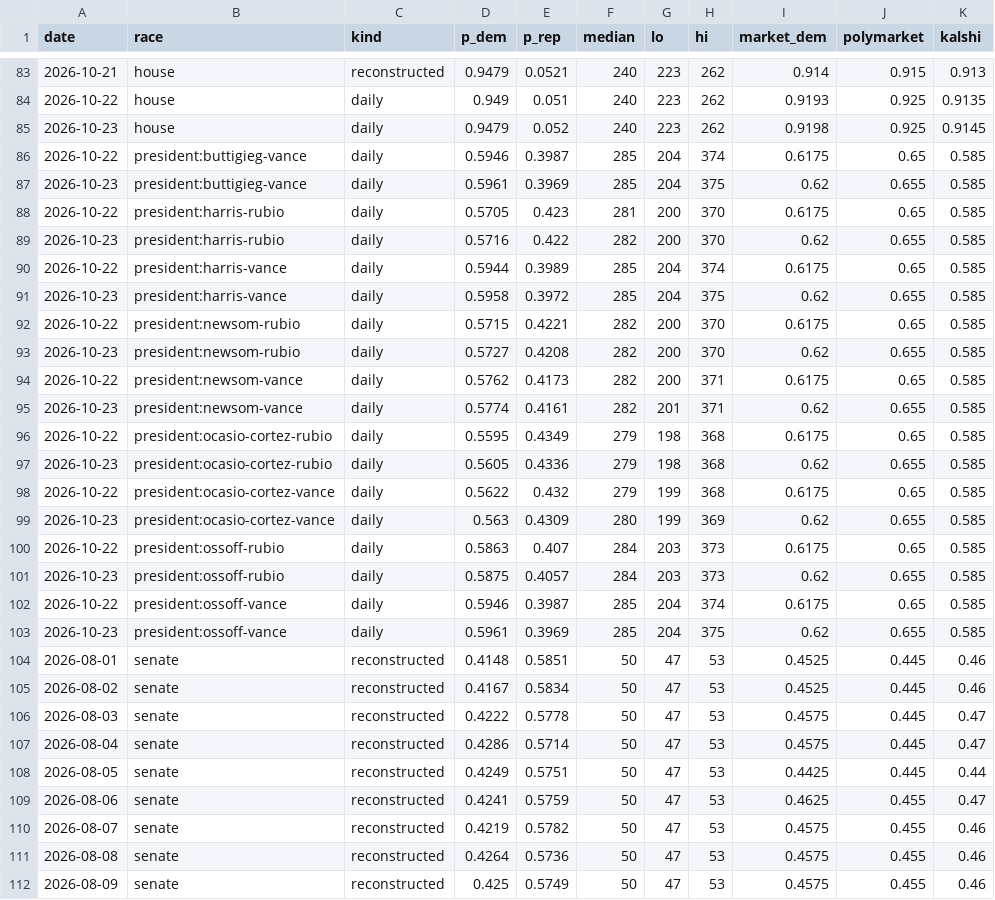
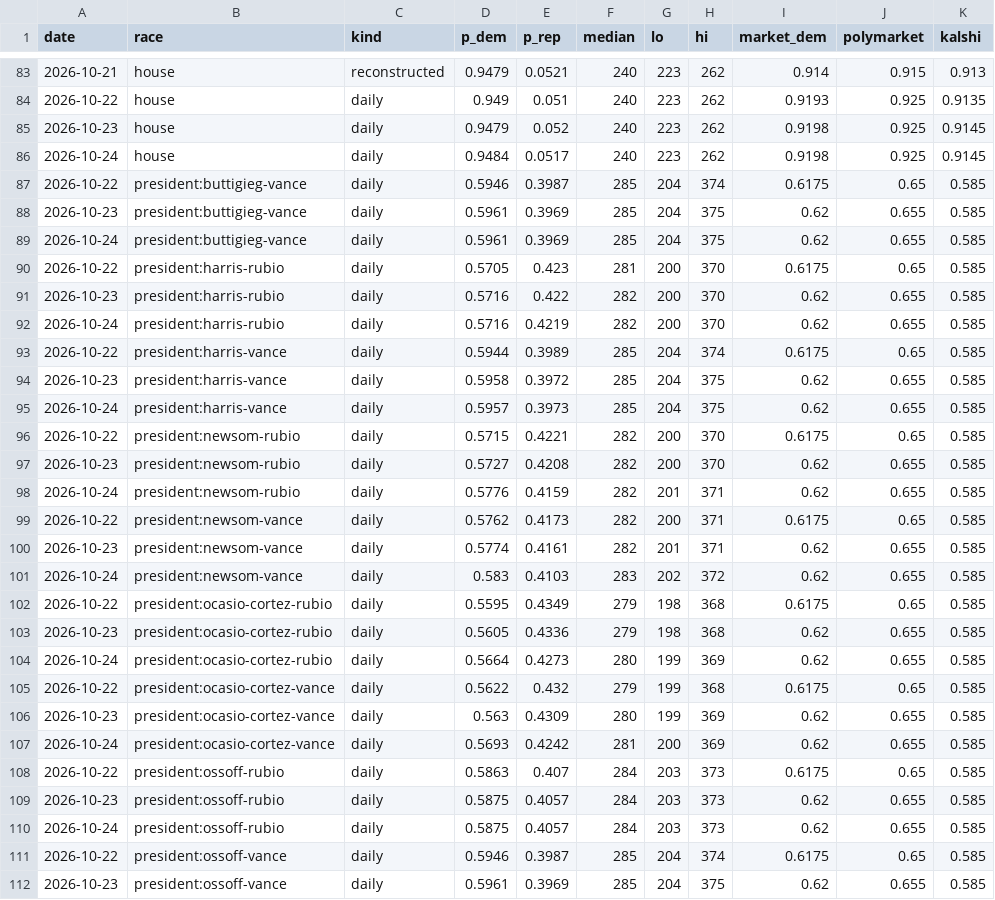
Before and after one commit to M3RK888/PolTracker, a CSV file: data/forecast_history.csv, drawn as a sheet; only a part is shown, gaps mark what is left out; the shorter side is filled out with more unchanged rows; the diff covers the shown part only; the diff names each change by its address in the sheet, - before the commit and + after, or states it on an @@ line.

```diff
--- a/data/forecast_history.csv
+++ b/data/forecast_history.csv
+row 86: 2026-10-24 | house | daily | 0.9484 | 0.0517 | 240 | 223 | 262 | 0.9198 | 0.925 | 0.9145
+row 89: 2026-10-24 | president:buttigieg-vance | daily | 0.5961 | 0.3969 | 285 | 204 | 375 | 0.62 | 0.655 | 0.585
+row 92: 2026-10-24 | president:harris-rubio | daily | 0.5716 | 0.4219 | 282 | 200 | 370 | 0.62 | 0.655 | 0.585
+row 95: 2026-10-24 | president:harris-vance | daily | 0.5957 | 0.3973 | 285 | 204 | 375 | 0.62 | 0.655 | 0.585
+row 98: 2026-10-24 | president:newsom-rubio | daily | 0.5776 | 0.4159 | 282 | 201 | 371 | 0.62 | 0.655 | 0.585
+row 101: 2026-10-24 | president:newsom-vance | daily | 0.583 | 0.4103 | 283 | 202 | 372 | 0.62 | 0.655 | 0.585
+row 104: 2026-10-24 | president:ocasio-cortez-rubio | daily | 0.5664 | 0.4273 | 280 | 199 | 369 | 0.62 | 0.655 | 0.585
+row 107: 2026-10-24 | president:ocasio-cortez-vance | daily | 0.5693 | 0.4242 | 281 | 200 | 369 | 0.62 | 0.655 | 0.585
+row 110: 2026-10-24 | president:ossoff-rubio | daily | 0.5875 | 0.4057 | 284 | 203 | 373 | 0.62 | 0.655 | 0.585
```
Also changed, not shown: 2 added rows elsewhere in this file, data/polls_2028.csv, 11 other files.
